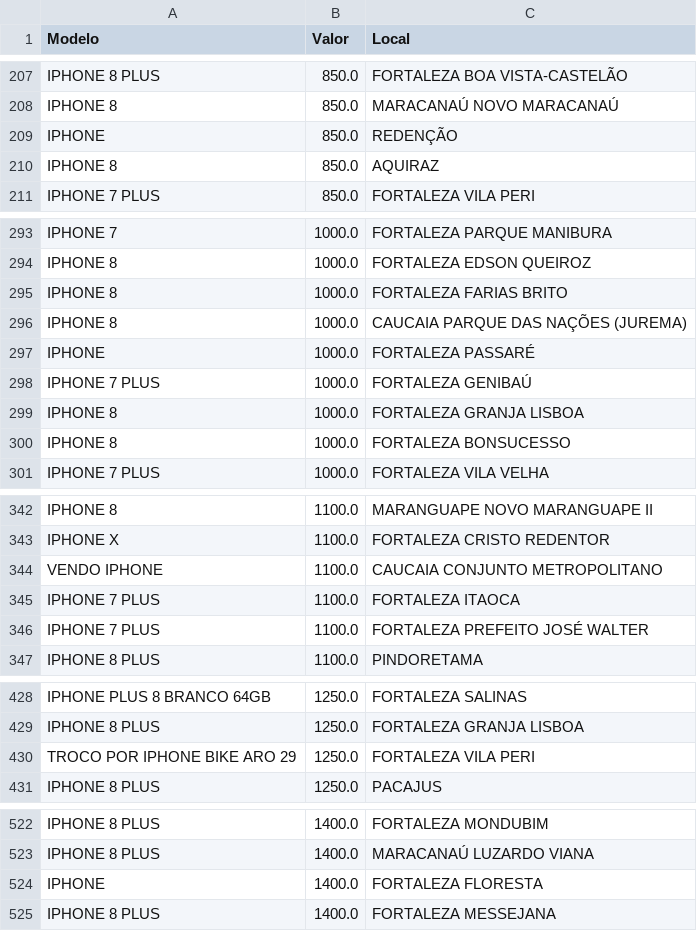
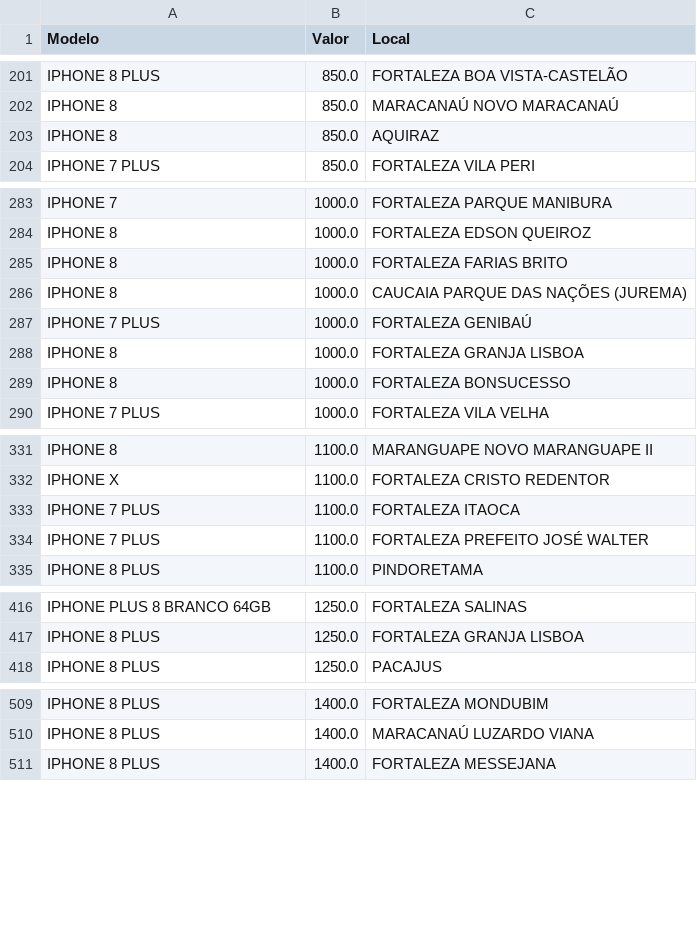
Before and after one commit to jvmoura/Introducao-Ciencia-de-Dados, a CSV file: dataset.csv, drawn as a sheet; only a part is shown, gaps mark what is left out; the diff covers the shown part only; the diff names each change by its address in the sheet, - before the commit and + after, or states it on an @@ line.

```diff
--- a/dataset.csv
+++ b/dataset.csv
-row 209: IPHONE | 850.0 | REDENÇÃO
-row 297: IPHONE | 1000.0 | FORTALEZA PASSARÉ
-row 344: VENDO IPHONE | 1100.0 | CAUCAIA CONJUNTO METROPOLITANO
-row 430: TROCO POR IPHONE BIKE ARO 29 | 1250.0 | FORTALEZA VILA PERI
-row 524: IPHONE | 1400.0 | FORTALEZA FLORESTA
```
Also changed, not shown: 14 removed rows and 16 edited cells elsewhere in this file.
